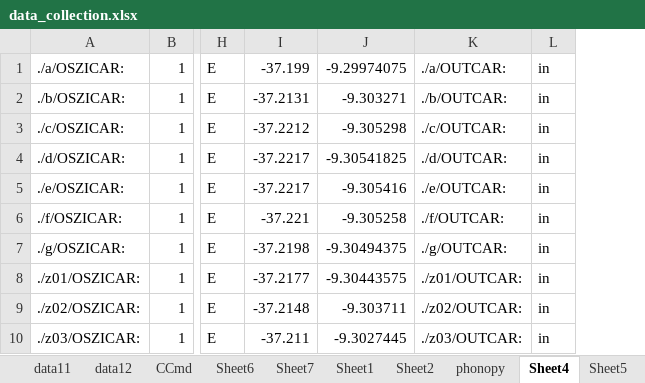
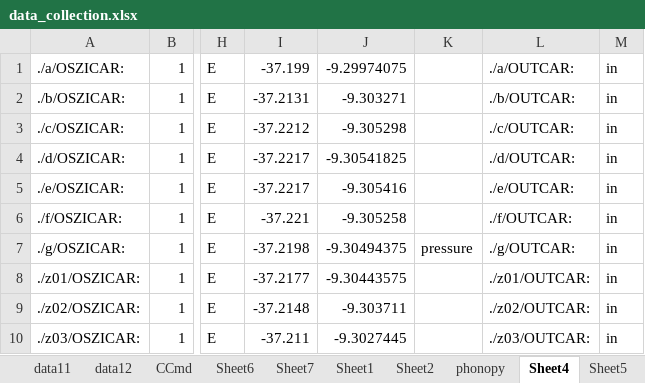
Before and after one commit to YerongLeopard/William, an Excel workbook: data/data_collection.xlsx, sheet Sheet4, drawn as a sheet; only a part is shown, gaps mark what is left out; values as stored, in another font and other column widths than the file's, no borders; the diff names each change by its address in the sheet, - before the commit and + after, or states it on an @@ line.

Commit message:
data analysis

```diff
--- a/data/data_collection.xlsx (sheet Sheet4)
+++ b/data/data_collection.xlsx (sheet Sheet4)
+column K, row 7: pressure
```
Also changed, not shown: sheet phonopy, formulas that keep their value, charts or pictures.
